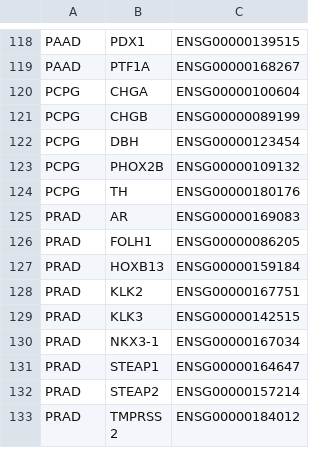
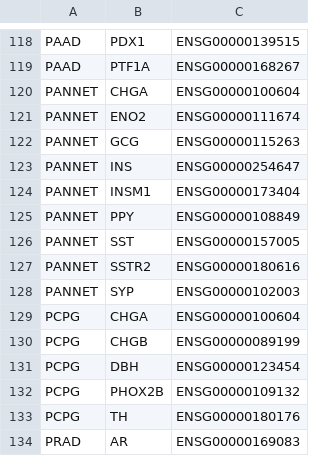
Before and after one commit to pirl-unc/pirlygenes, a CSV file: pirlygenes/data/lineage-genes.csv, drawn as a sheet; only a part is shown, gaps mark what is left out; the shorter side is filled out with more unchanged rows.

Commit message:
feat(data): PANNET cohort from Alvarez 2018 GSE118014 (partial #152) (#194)
Promotes the PANNET registry entry from ``expression_source=curated``
(metadata-only) to a real cohort with per-gene medians computed from
the Alvarez 2018 pan-NET RNA-seq (33 samples, log2(TPM+1) processed
via RSEM/STAR, publicly available via GEO GSE118014).

Data pipeline (one-off; no generator script bundled since the transform
is small):

1. Download ``GSE118014_PanNETs_log2TPM_33_RSEM_STAR_Process_Samples``
   from GEO (1.9 MB).
2. Convert log2(TPM+1) → linear TPM per sample.
3. Compute per-gene (median, Q1, Q3) across 33 samples.
4. Drop rows whose HGNC symbol doesn't resolve through
   ``pan_cancer_expression`` (keeps 17,127 / 21,738 rows).
5. Append to ``subtype-deconvolved-expression.csv.gz`` as
   ``cancer_code=PANNET`` (subtype=NaN — parent-level cohort).

Registry changes:

- ``expression_source: curated → GEO``
- ``source_cohort: LITERATURE_CURATED → GSE118014_ALVAREZ_2018``
- ``source_pmid: PMID:30296526``
- New ``GSE118014_ALVAREZ_2018`` entry in the canonical-cohorts
  validation set (``tests/test_cancer_type_registry.py``).

Lineage panel (``lineage-genes.csv``):

- 9 canonical panNET markers: CHGA, SYP, ENO2 (NE triad), INSM1 (NE
  TF), SSTR2 (octreotide/177Lu-DOTATATE target), INS, GCG, SST, PPY
  (islet-hormone subtype markers — insulinoma / glucagonoma /
  somatostatinoma / PP-oma).

Cohort validation:

- CHGA median 4650 TPM (canonical NE-marker expression in panNETs)
- SYP median 319 TPM, ENO2 276 TPM — correct NE triad pattern
- INS/GCG/SST/PPY all show large Q1/Q3 spread — captures
  functional-subtype heterogeneity in the cohort

Tests: 5 new in ``test_issue_152_pannet_cohort.py``. 712 passing.

Defers MMRF CoMMpass + TARGET ALL (GDC open tier but ~100 GB data
ETL); Scarpa 2017 panNET (ICGC PAEN-AU controlled access); George
2018 lung NE. Each of those is its own ETL lift, likely one PR each.

```diff
--- a/pirlygenes/data/lineage-genes.csv
+++ b/pirlygenes/data/lineage-genes.csv
@@ -119,2 +119,11 @@ PAAD,PDX1,ENSG00000139515
 PAAD,PTF1A,ENSG00000168267
+PANNET,CHGA,ENSG00000100604
+PANNET,ENO2,ENSG00000111674
+PANNET,GCG,ENSG00000115263
+PANNET,INS,ENSG00000254647
+PANNET,INSM1,ENSG00000173404
+PANNET,PPY,ENSG00000108849
+PANNET,SST,ENSG00000157005
+PANNET,SSTR2,ENSG00000180616
+PANNET,SYP,ENSG00000102003
 PCPG,CHGA,ENSG00000100604
```
Also changed, not shown: pirlygenes/data/cancer-type-registry.csv, 4 other files.
